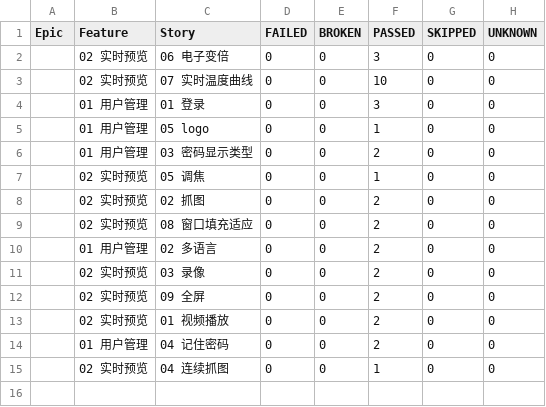
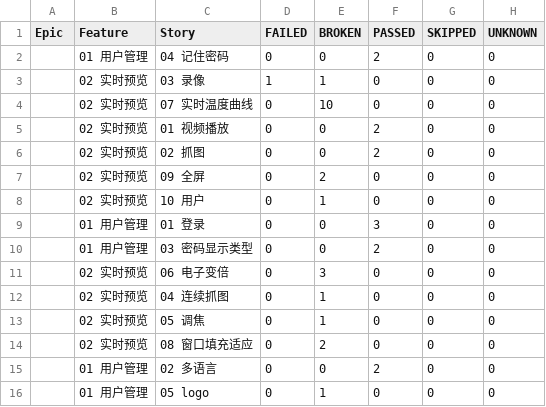
Before and after one commit to 751226701/ZS22A_UI, a CSV file: TestReport/AllureReport/data/behaviors.csv, drawn as a sheet.

```diff
--- a/TestReport/AllureReport/data/behaviors.csv
+++ b/TestReport/AllureReport/data/behaviors.csv
@@ -1,15 +1,16 @@
 "Epic","Feature","Story","FAILED","BROKEN","PASSED","SKIPPED","UNKNOWN"
-"","02 实时预览","06 电子变倍","0","0","3","0","0"
-"","02 实时预览","07 实时温度曲线","0","0","10","0","0"
+"","01 用户管理","04 记住密码","0","0","2","0","0"
+"","02 实时预览","03 录像","1","1","0","0","0"
+"","02 实时预览","07 实时温度曲线","0","10","0","0","0"
+"","02 实时预览","01 视频播放","0","0","2","0","0"
+"","02 实时预览","02 抓图","0","0","2","0","0"
+"","02 实时预览","09 全屏","0","2","0","0","0"
+"","02 实时预览","10 用户","0","1","0","0","0"
 "","01 用户管理","01 登录","0","0","3","0","0"
-"","01 用户管理","05 logo","0","0","1","0","0"
 "","01 用户管理","03 密码显示类型","0","0","2","0","0"
-"","02 实时预览","05 调焦","0","0","1","0","0"
-"","02 实时预览","02 抓图","0","0","2","0","0"
-"","02 实时预览","08 窗口填充适应","0","0","2","0","0"
+"","02 实时预览","06 电子变倍","0","3","0","0","0"
+"","02 实时预览","04 连续抓图","0","1","0","0","0"
+"","02 实时预览","05 调焦","0","1","0","0","0"
+"","02 实时预览","08 窗口填充适应","0","2","0","0","0"
 "","01 用户管理","02 多语言","0","0","2","0","0"
-"","02 实时预览","03 录像","0","0","2","0","0"
-"","02 实时预览","09 全屏","0","0","2","0","0"
-"","02 实时预览","01 视频播放","0","0","2","0","0"
-"","01 用户管理","04 记住密码","0","0","2","0","0"
-"","02 实时预览","04 连续抓图","0","0","1","0","0"
+"","01 用户管理","05 logo","0","1","0","0","0"
```
Also changed, not shown: TestReport/AllureReport/data/suites.csv, 23 other files.
